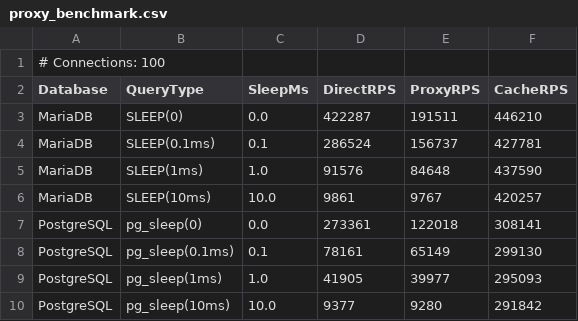
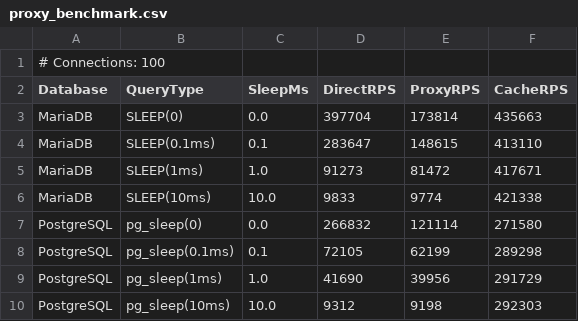
Before and after one commit to mevdschee/tqdbproxy, a CSV file: benchmarks/proxy/proxy_benchmark.csv, drawn as a sheet.

```diff
--- a/benchmarks/proxy/proxy_benchmark.csv
+++ b/benchmarks/proxy/proxy_benchmark.csv
@@ -2,9 +2,9 @@
 Database,QueryType,SleepMs,DirectRPS,ProxyRPS,CacheRPS
-MariaDB,SLEEP(0),0.0,422287,191511,446210
-MariaDB,SLEEP(0.1ms),0.1,286524,156737,427781
-MariaDB,SLEEP(1ms),1.0,91576,84648,437590
-MariaDB,SLEEP(10ms),10.0,9861,9767,420257
-PostgreSQL,pg_sleep(0),0.0,273361,122018,308141
-PostgreSQL,pg_sleep(0.1ms),0.1,78161,65149,299130
-PostgreSQL,pg_sleep(1ms),1.0,41905,39977,295093
-PostgreSQL,pg_sleep(10ms),10.0,9377,9280,291842
+MariaDB,SLEEP(0),0.0,397704,173814,435663
+MariaDB,SLEEP(0.1ms),0.1,283647,148615,413110
+MariaDB,SLEEP(1ms),1.0,91273,81472,417671
+MariaDB,SLEEP(10ms),10.0,9833,9774,421338
+PostgreSQL,pg_sleep(0),0.0,266832,121114,271580
+PostgreSQL,pg_sleep(0.1ms),0.1,72105,62199,289298
+PostgreSQL,pg_sleep(1ms),1.0,41690,39956,291729
+PostgreSQL,pg_sleep(10ms),10.0,9312,9198,292303
```
Also changed, not shown: 2 other files.
